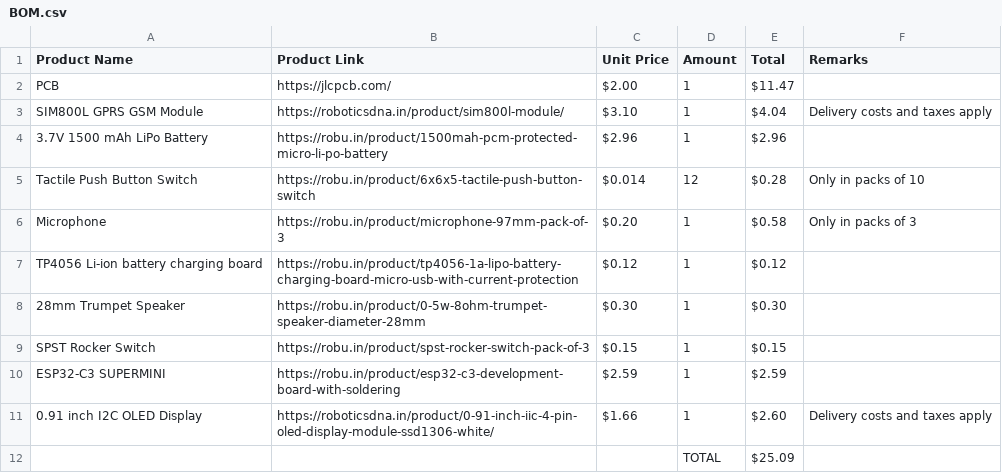
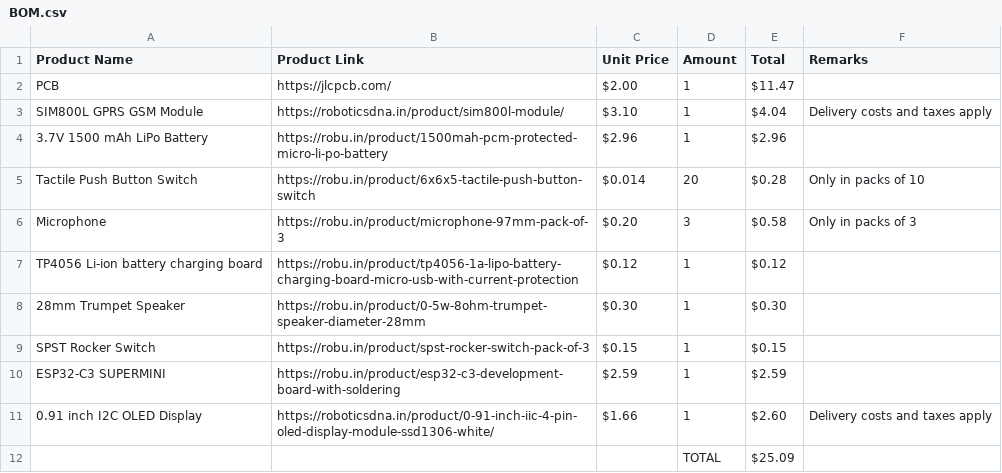
Before and after one commit to Chicken-Slayer/Throw-a-Phone, a CSV file: BOM.csv, drawn as a sheet.

```diff
--- a/BOM.csv
+++ b/BOM.csv
@@ -4,4 +4,4 @@ SIM800L GPRS GSM Module,https://roboticsdna.in/product/sim800l-module/,$3.10,1,$
 3.7V 1500 mAh LiPo Battery,https://robu.in/product/1500mah-pcm-protected-micro-li-po-battery,$2.96,1,$2.96,
-Tactile Push Button Switch,https://robu.in/product/6x6x5-tactile-push-button-switch,$0.014,12,$0.28,Only in packs of 10
-Microphone,https://robu.in/product/microphone-97mm-pack-of-3,$0.20,1,$0.58,Only in packs of 3
+Tactile Push Button Switch,https://robu.in/product/6x6x5-tactile-push-button-switch,$0.014,20,$0.28,Only in packs of 10
+Microphone,https://robu.in/product/microphone-97mm-pack-of-3,$0.20,3,$0.58,Only in packs of 3
 TP4056 Li-ion battery charging board,https://robu.in/product/tp4056-1a-lipo-battery-charging-board-micro-usb-with-current-protection,$0.12,1,$0.12,
```
Also changed, not shown: 1 other file.
